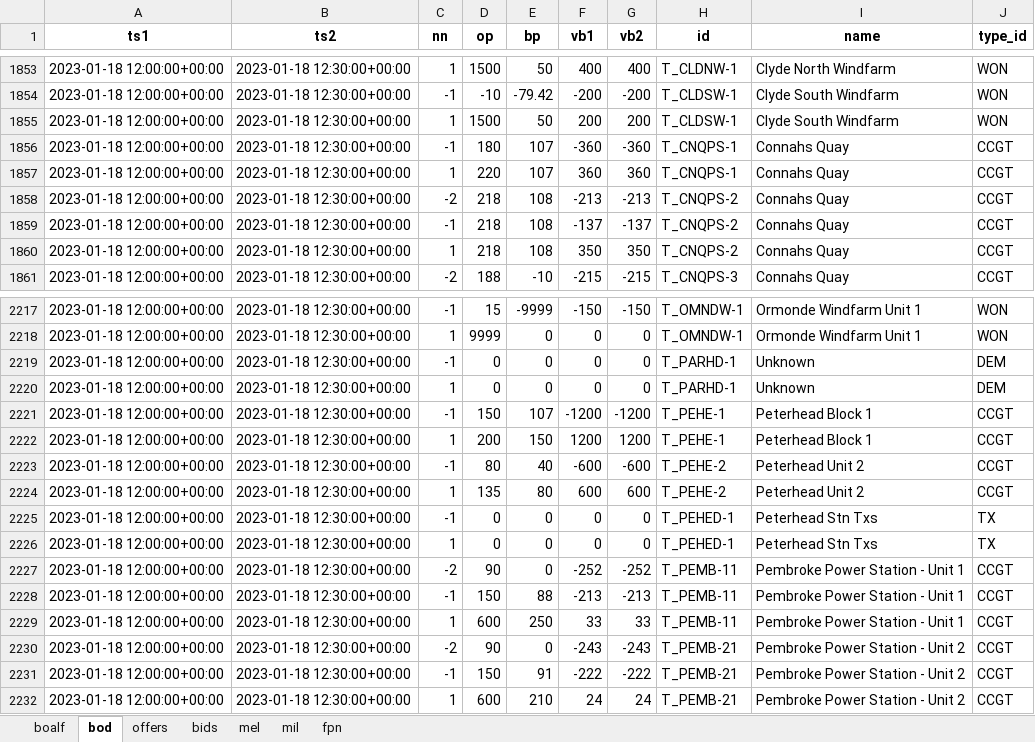
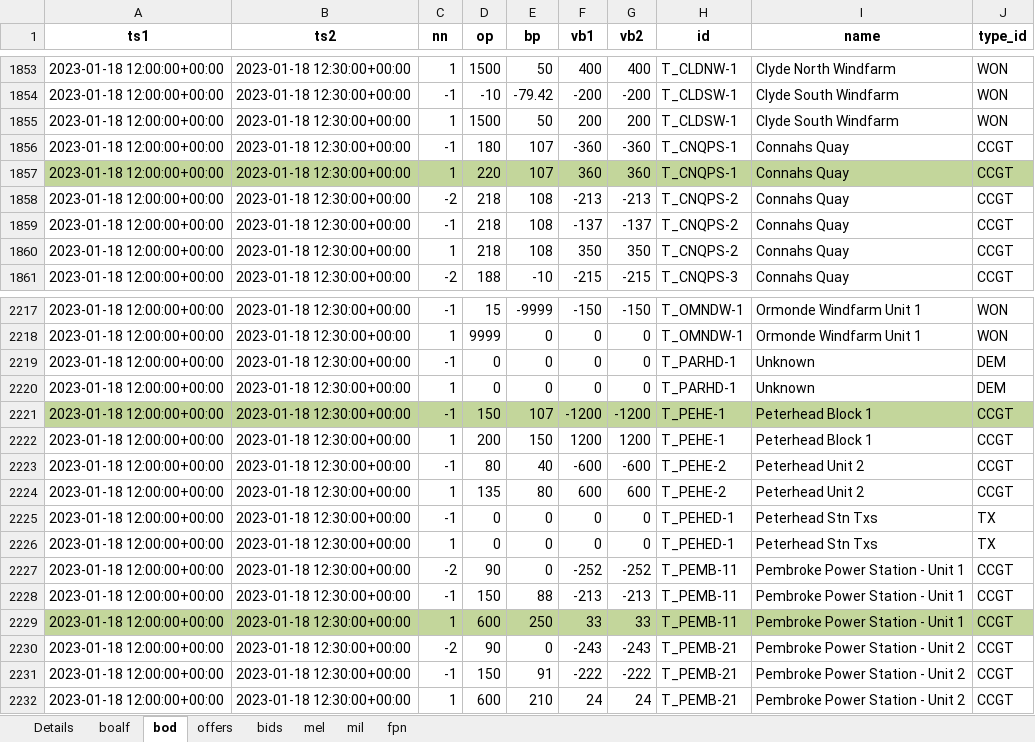
Before and after one commit to 0IMT0/BM_Project, an Excel workbook: 2023-01-18_1200.xlsx, sheet bod, drawn as a sheet; only a part is shown, gaps mark what is left out; values as stored, in another font and other column widths than the file's, no borders; the diff names each change by its address in the sheet, - before the commit and + after, or states it on an @@ line.

```diff
--- a/2023-01-18_1200.xlsx (sheet bod)
+++ b/2023-01-18_1200.xlsx (sheet bod)
+sheet tab: Details
-A1857:J1857 fill: none
+A1857:J1857 fill: #C3D69B
-A2221:J2221 fill: none
+A2221:J2221 fill: #C3D69B
-A2229:J2229 fill: none
+A2229:J2229 fill: #C3D69B
```
Also changed, not shown: sheet bids, sheet offers, sheet boalf.
